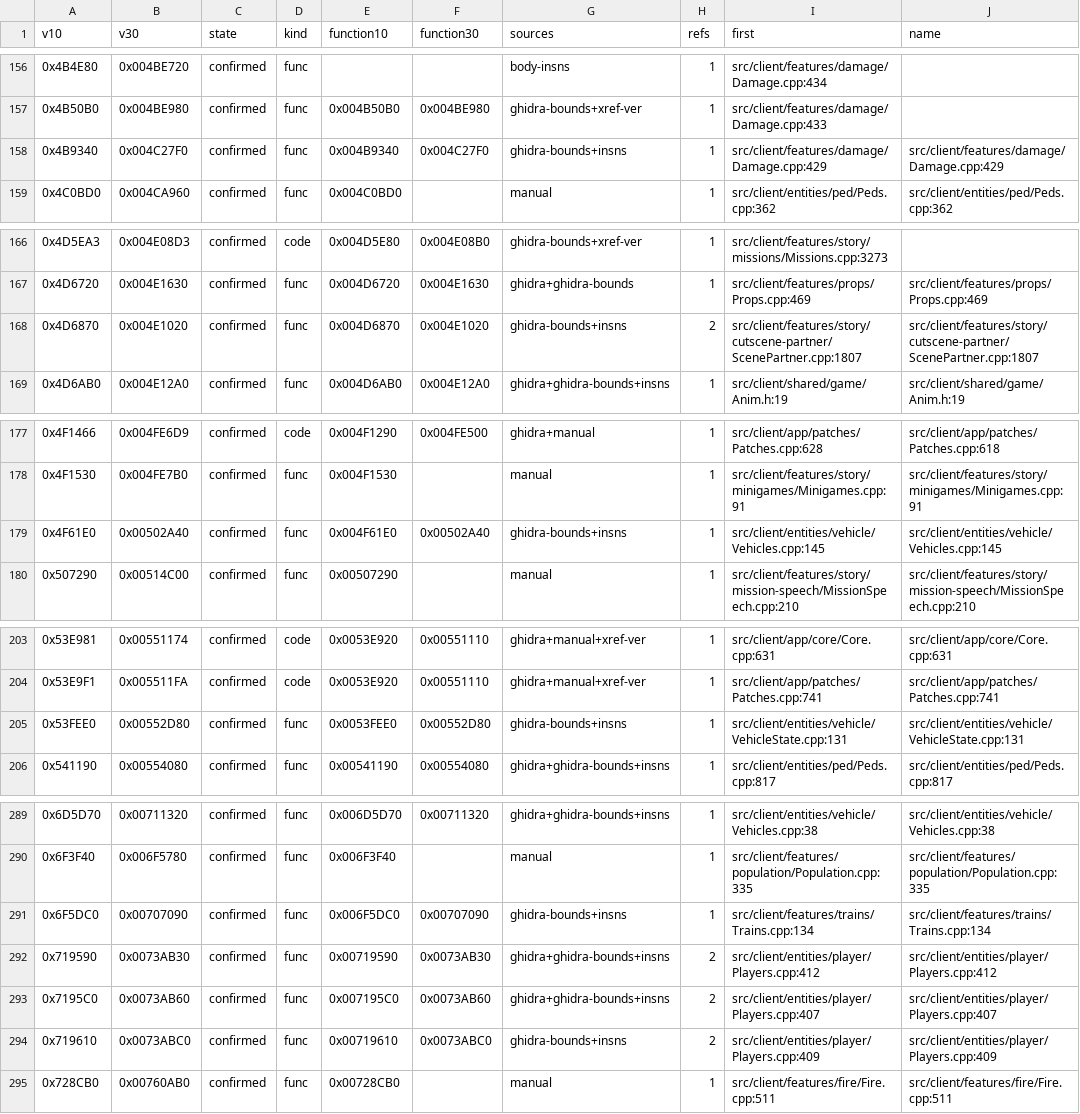
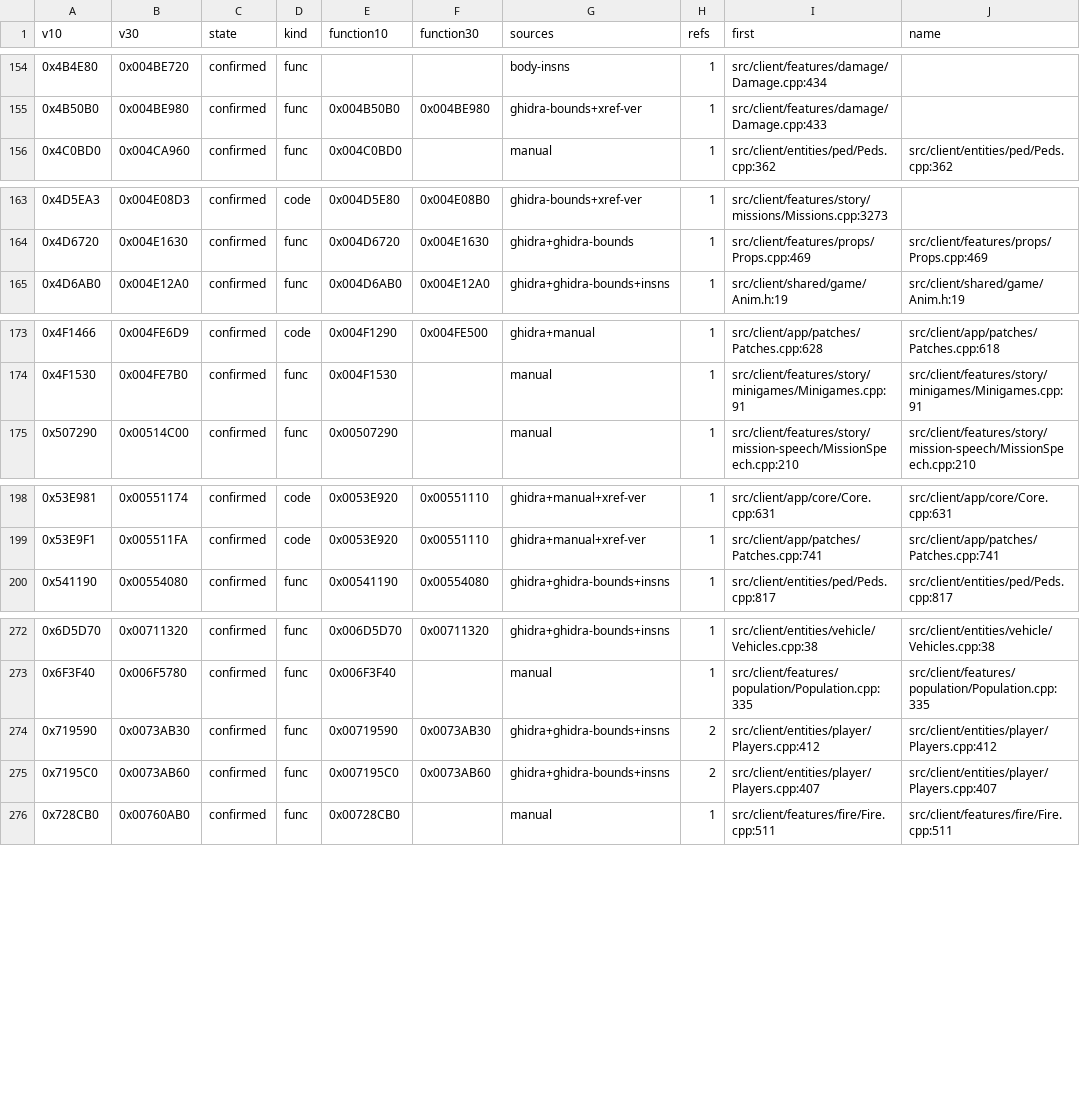
Before and after one commit to SklayPay/sa-coop-3.0, a CSV file: docs/port/mapping_high.csv, drawn as a sheet; only a part is shown, gaps mark what is left out; the diff covers the shown part only; the diff names each change by its address in the sheet, - before the commit and + after, or states it on an @@ line.

Commit message:
Count signal kinds, not sources: two runs of one matcher are one signal
Auditing how the confirmed rows were confirmed turned up two things.

First, twenty rows were confirmed by `ghidra-bounds+insns` (or the same pair with a Version
Tracking proposal whose similarity was below the threshold). match_ghidra.py and
match_functions.py are the same matcher: both score a function by
0.85 * SequenceMatcher(token sequences) + 0.15 * length ratio, and they differ only in where they
take the function boundaries from - Ghidra's analysis or radare2's. Agreement between them is
what the metric is for, so it is not the second independent signal the mapping claims to need.
Those rows are single again, which is the honest state: their address is very probably right, but
nothing independent of the instruction sequence says so yet.

Second, the `known` source (the hand-checked base pairs) was not counted as a reviewed pair, so
0x6190A0 -> 0x63AB90 - one of the eight pairs the whole pipeline is calibrated on - was sitting
as single. It is confirmed now. `SOURCE_KIND` in consolidate.py records what each source
measures, and a row needs two different kinds, a reviewed pair, or the near-exact body rule.

gen_addresses.py kept every entry it had ever written, so a row that stopped being confirmed
stayed in Addresses.cpp. It now drops the auto-generated rows the mapping no longer confirms
while keeping the rows with a hand-written byte pattern, which is what the merge was always for.
That removes the twenty demoted rows and seven more whose addresses the inventory dropped - all
seven appear in the sources only in comments (0x4E07A0, 0x4F1464, 0x5B187E, 0x5B25F0, 0x616300,
0x746060, 0xBAA248), so no code resolves them.

322 confirmed, 142 single, 43 missing; Addresses.cpp has 323 entries (the 322 plus the one
hand-written pattern whose 3.0 address is still unknown). Build OK, FSD check ok.

```diff
--- a/docs/port/mapping_high.csv
+++ b/docs/port/mapping_high.csv
-row 158: 0x4B9340 | 0x004C27F0 | confirmed | func | 0x004B9340 | 0x004C27F0 | ghidra-bounds+insns | 1 | src/client/features/damage/Damage.cpp:429 | src/client/features/damage/Damage.cpp:429
-row 168: 0x4D6870 | 0x004E1020 | confirmed | func | 0x004D6870 | 0x004E1020 | ghidra-bounds+insns | 2 | src/client/features/story/cutscene-partner/ScenePartner.cpp:1807 | src/client/features/story/cutscene-partner/ScenePartner.cpp:1807
-row 179: 0x4F61E0 | 0x00502A40 | confirmed | func | 0x004F61E0 | 0x00502A40 | ghidra-bounds+insns | 1 | src/client/entities/vehicle/Vehicles.cpp:145 | src/client/entities/vehicle/Vehicles.cpp:145
-row 205: 0x53FEE0 | 0x00552D80 | confirmed | func | 0x0053FEE0 | 0x00552D80 | ghidra-bounds+insns | 1 | src/client/entities/vehicle/VehicleState.cpp:131 | src/client/entities/vehicle/VehicleState.cpp:131
-row 291: 0x6F5DC0 | 0x00707090 | confirmed | func | 0x006F5DC0 | 0x00707090 | ghidra-bounds+insns | 1 | src/client/features/trains/Trains.cpp:134 | src/client/features/trains/Trains.cpp:134
-row 294: 0x719610 | 0x0073ABC0 | confirmed | func | 0x00719610 | 0x0073ABC0 | ghidra-bounds+insns | 2 | src/client/entities/player/Players.cpp:409 | src/client/entities/player/Players.cpp:409
```
Also changed, not shown: 13 removed rows and 8 edited cells elsewhere in this file, docs/port/mapping.csv, docs/port/xref_verified.csv, 5 other files.
